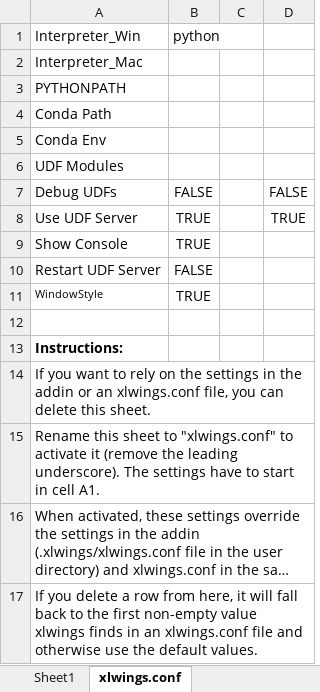
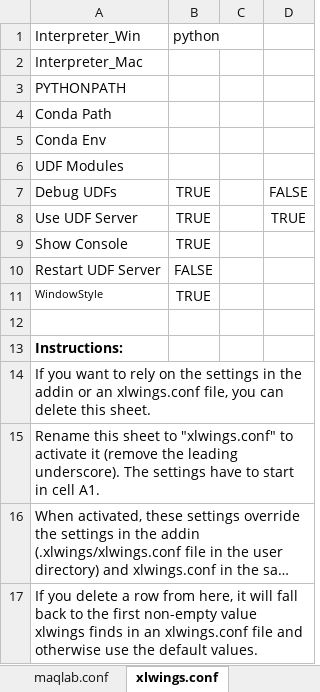
Before and after one commit to fkrenn12/MAQLab, an Excel workbook: Excel/basic.xlsm, sheet xlwings.conf, drawn as a sheet; long unchanged cells end in …; values as stored, in another font and other column widths than the file's, no borders; the diff names each change by its address in the sheet, - before the commit and + after, or states it on an @@ line.

```diff
--- a/Excel/basic.xlsm (sheet xlwings.conf)
+++ b/Excel/basic.xlsm (sheet xlwings.conf)
+sheet tab: maqlab.conf
-B7: FALSE
+B7: TRUE
```
Also changed, not shown: sheet Automatic, other sheet tabs, charts or pictures, 3 other files.
